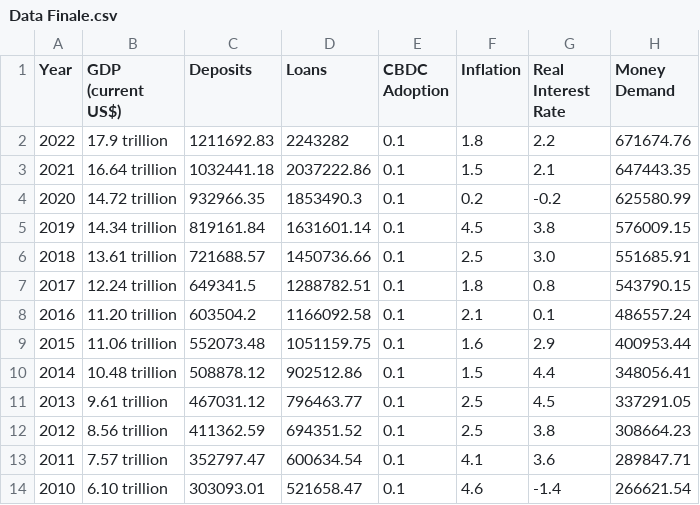
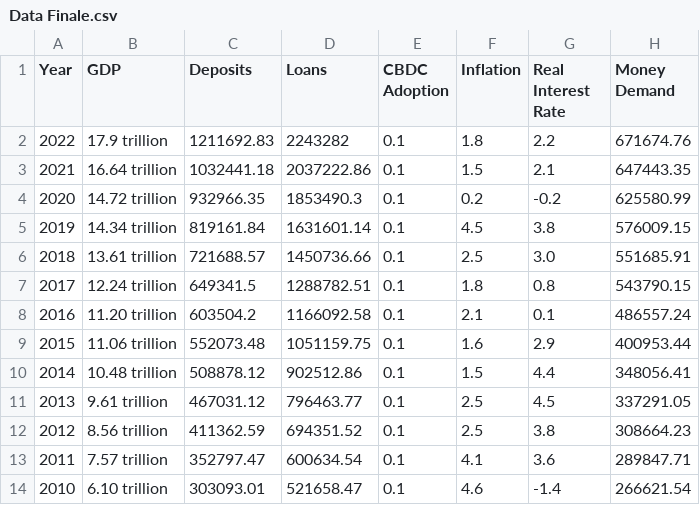
Before and after one commit to Hermonj/China-s-National-Economy-Dashboard, a CSV file: Data Finale.csv, drawn as a sheet.

Commit message:
Update Data Finale.csv

```diff
--- a/Data Finale.csv
+++ b/Data Finale.csv
@@ -1,2 +1,2 @@
-Year,GDP (current US$),Deposits,Loans,CBDC Adoption,Inflation,Real Interest Rate,Money Demand
+Year,GDP,Deposits,Loans,CBDC Adoption,Inflation,Real Interest Rate,Money Demand
 2022,17.9 trillion,1211692.83,2243282 ,0.1,1.8,2.2,671674.76
```
